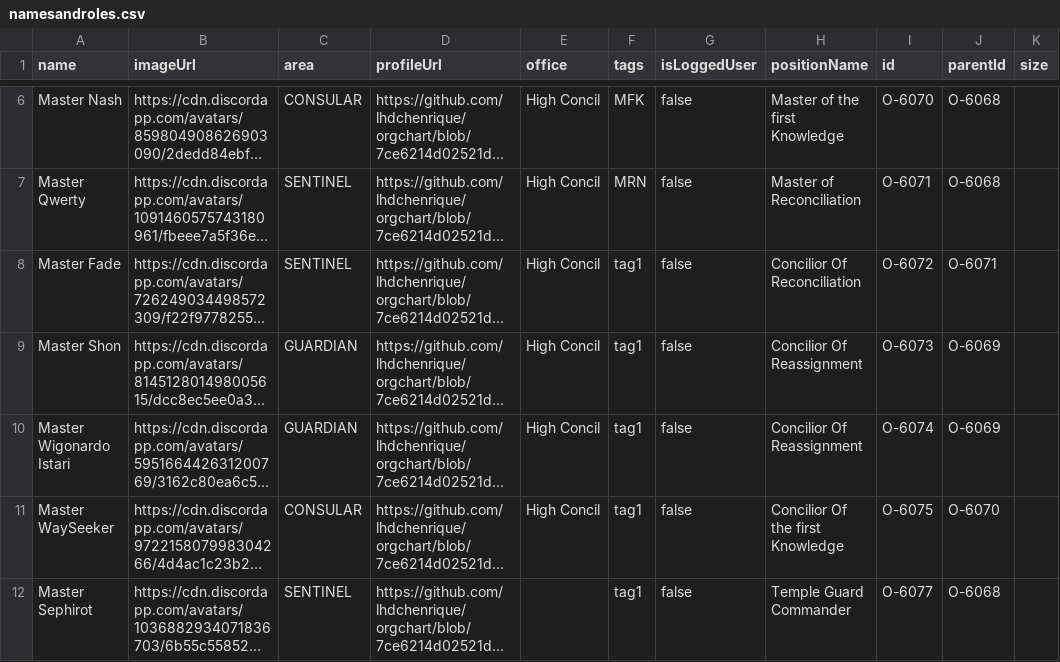
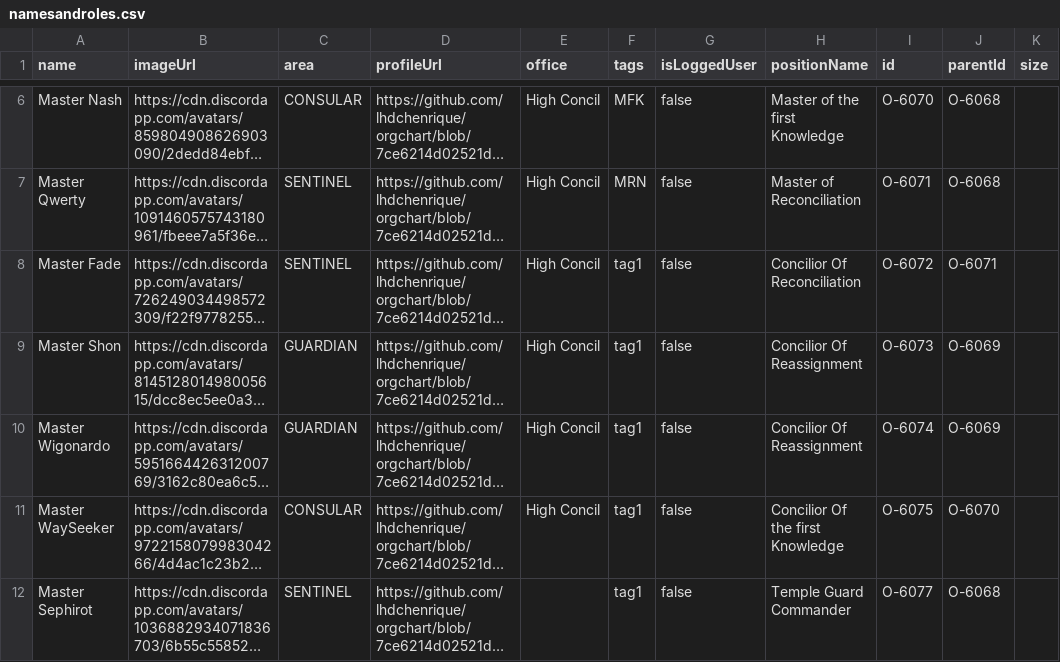
Before and after one commit to lhdchenrique/orgchart, a CSV file: namesandroles.csv, drawn as a sheet; only a part is shown, gaps mark what is left out; long unchanged cells end in …; the diff names each change by its address in the sheet, - before the commit and + after, or states it on an @@ line.

Commit message:
Update namesandroles.csv

```diff
--- a/namesandroles.csv
+++ b/namesandroles.csv
-A10 (name): Master Wigonardo Istari
+A10 (name): Master Wigonardo
```
